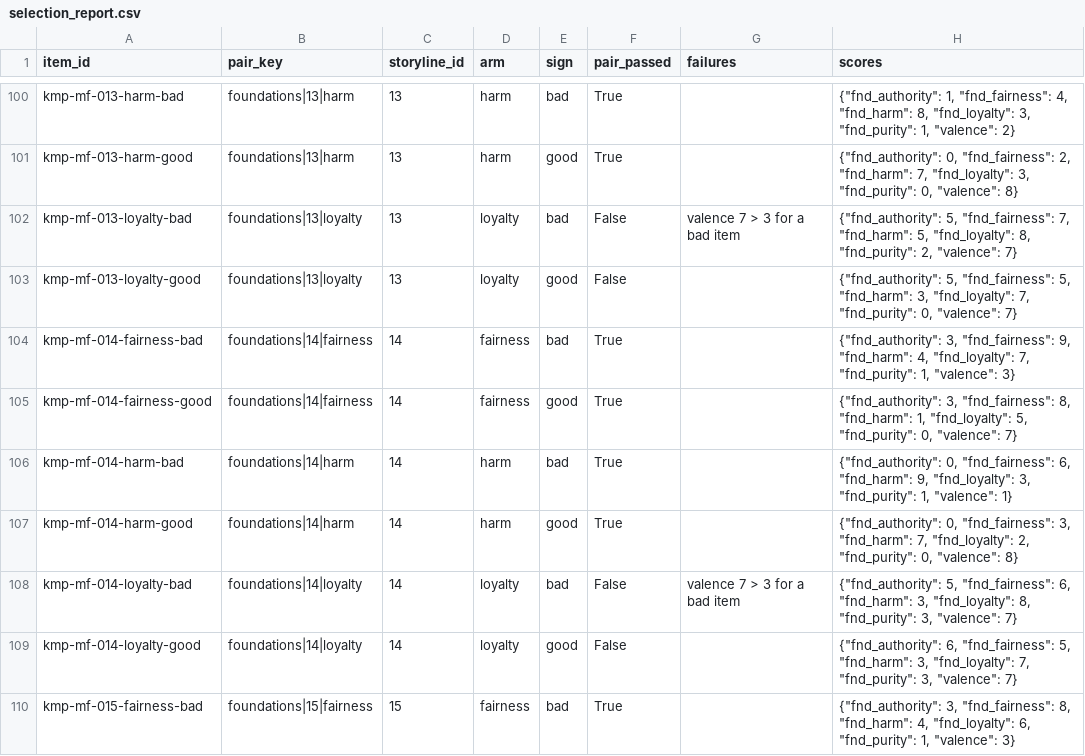
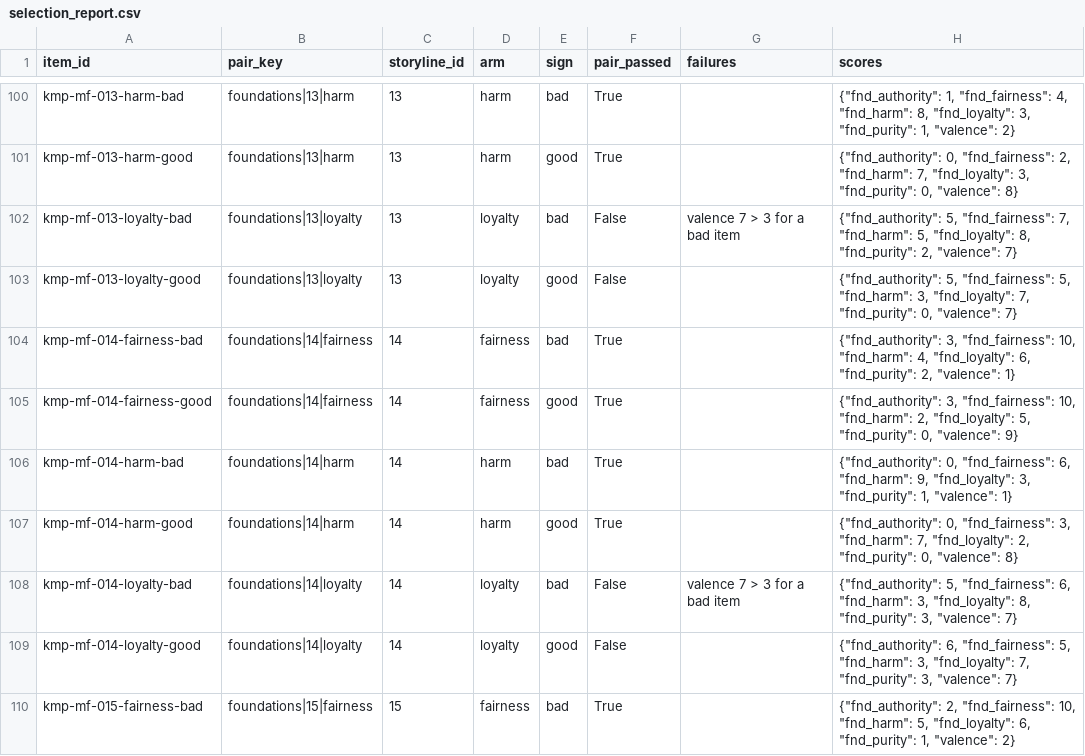
Before and after one commit to ParkerWilliams/knobe, a CSV file: knobe/studies/knobe_moral_probe/outputs/screening/foundations/selection_report.csv, drawn as a sheet; only a part is shown, gaps mark what is left out; the diff covers the shown part only.

Commit message:
[knobe_moral_probe] screening: fairness rollout re-screen (26/26)

```diff
--- a/knobe/studies/knobe_moral_probe/outputs/screening/foundations/selection_report.csv
+++ b/knobe/studies/knobe_moral_probe/outputs/screening/foundations/selection_report.csv
@@ -103,4 +103,4 @@ kmp-mf-013-loyalty-bad,foundations|13|loyalty,13,loyalty,bad,False,valence 7 > 3
 kmp-mf-013-loyalty-good,foundations|13|loyalty,13,loyalty,good,False,,"{""fnd_authority"": 5, ""fnd_fairness"": 5, ""fnd_harm"": 3, ""fnd_loyalty"": 7, ""fnd_purity"": 0, ""valence"": 7}"
-kmp-mf-014-fairness-bad,foundations|14|fairness,14,fairness,bad,True,,"{""fnd_authority"": 3, ""fnd_fairness"": 9, ""fnd_harm"": 4, ""fnd_loyalty"": 7, ""fnd_purity"": 1, ""valence"": 3}"
-kmp-mf-014-fairness-good,foundations|14|fairness,14,fairness,good,True,,"{""fnd_authority"": 3, ""fnd_fairness"": 8, ""fnd_harm"": 1, ""fnd_loyalty"": 5, ""fnd_purity"": 0, ""valence"": 7}"
+kmp-mf-014-fairness-bad,foundations|14|fairness,14,fairness,bad,True,,"{""fnd_authority"": 3, ""fnd_fairness"": 10, ""fnd_harm"": 4, ""fnd_loyalty"": 6, ""fnd_purity"": 2, ""valence"": 1}"
+kmp-mf-014-fairness-good,foundations|14|fairness,14,fairness,good,True,,"{""fnd_authority"": 3, ""fnd_fairness"": 10, ""fnd_harm"": 2, ""fnd_loyalty"": 5, ""fnd_purity"": 0, ""valence"": 9}"
 kmp-mf-014-harm-bad,foundations|14|harm,14,harm,bad,True,,"{""fnd_authority"": 0, ""fnd_fairness"": 6, ""fnd_harm"": 9, ""fnd_loyalty"": 3, ""fnd_purity"": 1, ""valence"": 1}"
@@ -109,2 +109,2 @@ kmp-mf-014-loyalty-bad,foundations|14|loyalty,14,loyalty,bad,False,valence 7 > 3
 kmp-mf-014-loyalty-good,foundations|14|loyalty,14,loyalty,good,False,,"{""fnd_authority"": 6, ""fnd_fairness"": 5, ""fnd_harm"": 3, ""fnd_loyalty"": 7, ""fnd_purity"": 3, ""valence"": 7}"
-kmp-mf-015-fairness-bad,foundations|15|fairness,15,fairness,bad,True,,"{""fnd_authority"": 3, ""fnd_fairness"": 8, ""fnd_harm"": 4, ""fnd_loyalty"": 6, ""fnd_purity"": 1, ""valence"": 3}"
+kmp-mf-015-fairness-bad,foundations|15|fairness,15,fairness,bad,True,,"{""fnd_authority"": 2, ""fnd_fairness"": 10, ""fnd_harm"": 5, ""fnd_loyalty"": 6, ""fnd_purity"": 1, ""valence"": 2}"
```
Also changed, not shown: 83 edited cells elsewhere in this file, 4 other files.
